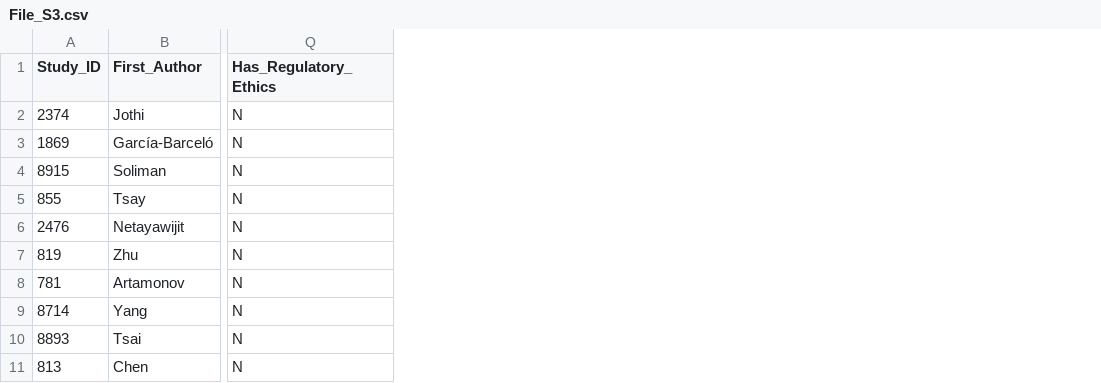
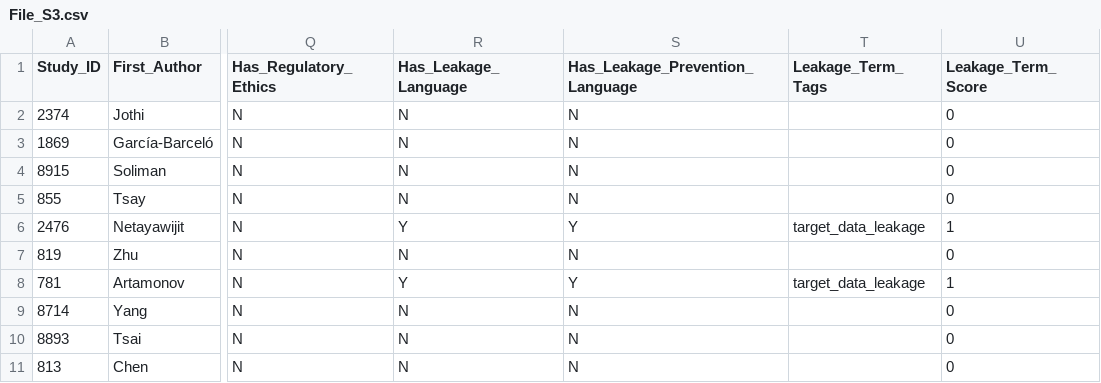
Before and after one commit to Jerome3590/pgx-analysis, a CSV file: public-manuscript/artifacts/ch01/File_S3.csv, drawn as a sheet; only a part is shown, gaps mark what is left out; the diff names each change by its address in the sheet, - before the commit and + after, or states it on an @@ line.

Commit message:
Publish CH1 SQLR article artifacts and point the README at public-manuscript.
Copy the combined Supplementary Information PDF and evidence-map tables from the private manuscript pack so GitHub visitors can find the CH1 companion without the private submodule.

```diff
--- a/public-manuscript/artifacts/ch01/File_S3.csv
+++ b/public-manuscript/artifacts/ch01/File_S3.csv
+column R (Has_Leakage_Language), rows 2-11: N | N | N | N | Y | N | Y | N | N | N
+column S (Has_Leakage_Prevention_Language), rows 2-11: N | N | N | N | Y | N | Y | N | N | N
+column T (Leakage_Term_Tags), rows 6-8: target_data_leakage |  | target_data_leakage
+column U (Leakage_Term_Score), rows 2-11: 0 | 0 | 0 | 0 | 1 | 0 | 1 | 0 | 0 | 0
```
Also changed, not shown: public-manuscript/artifacts/artifact_manifest.csv, 6 other files.
